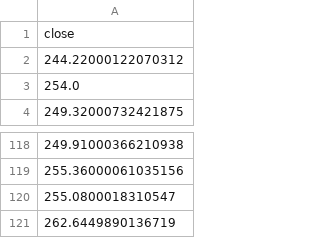
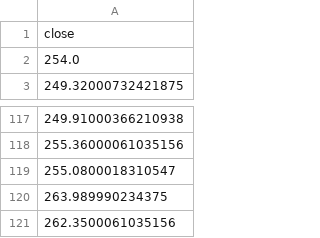
Before and after one commit to winstonwilliamsiii/BBBot, a CSV file: data/titan_market_data_cache/AMZN.csv, drawn as a sheet; only a part is shown, gaps mark what is left out.

Commit message:
fix: update market data in CSV files for AAPL, AMD, AMZN, AVGO, GOOGL, META, MSFT, and NVDA

```diff
--- a/data/titan_market_data_cache/AMZN.csv
+++ b/data/titan_market_data_cache/AMZN.csv
@@ -1,3 +1,2 @@
 close
-244.22000122070312
 254.0
@@ -120,2 +119,3 @@ close
 255.0800018310547
-262.6449890136719
+263.989990234375
+262.3500061035156
```
Also changed, not shown: data/titan_market_data_cache/AAPL.csv, data/titan_market_data_cache/AVGO.csv, 5 other files.
